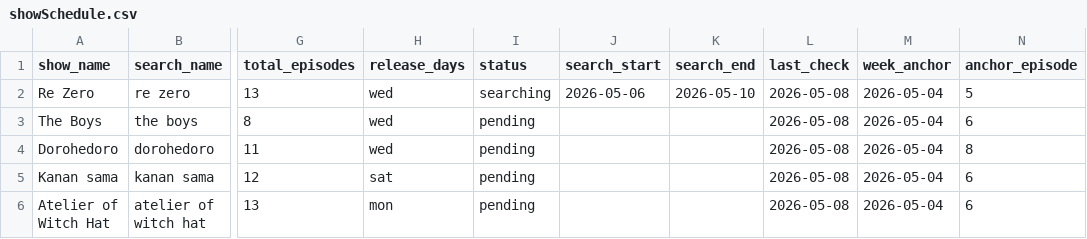
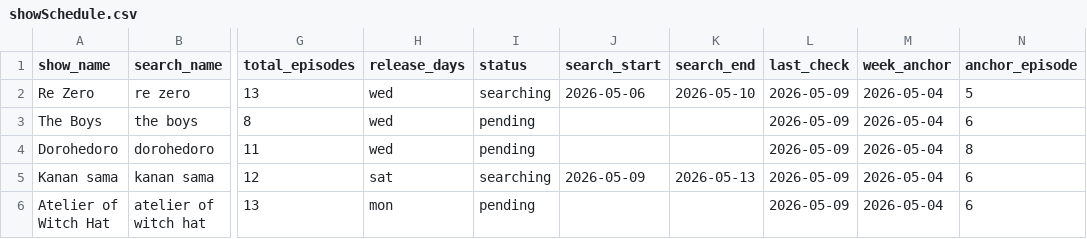
Before and after one commit to fernhw/yt-jellyfin, a CSV file: showSchedule.csv, drawn as a sheet; only a part is shown, gaps mark what is left out; the diff names each change by its address in the sheet, - before the commit and + after, or states it on an @@ line.

```diff
--- a/showSchedule.csv
+++ b/showSchedule.csv
-L2:L6 (last_check): 2026-05-08
+L2:L6 (last_check): 2026-05-09
-I5 (status): pending
+I5 (status): searching
-J5 (search_start): (empty)
+J5 (search_start): 2026-05-09
-K5 (search_end): (empty)
+K5 (search_end): 2026-05-13
```
Also changed, not shown: 6 other files.
